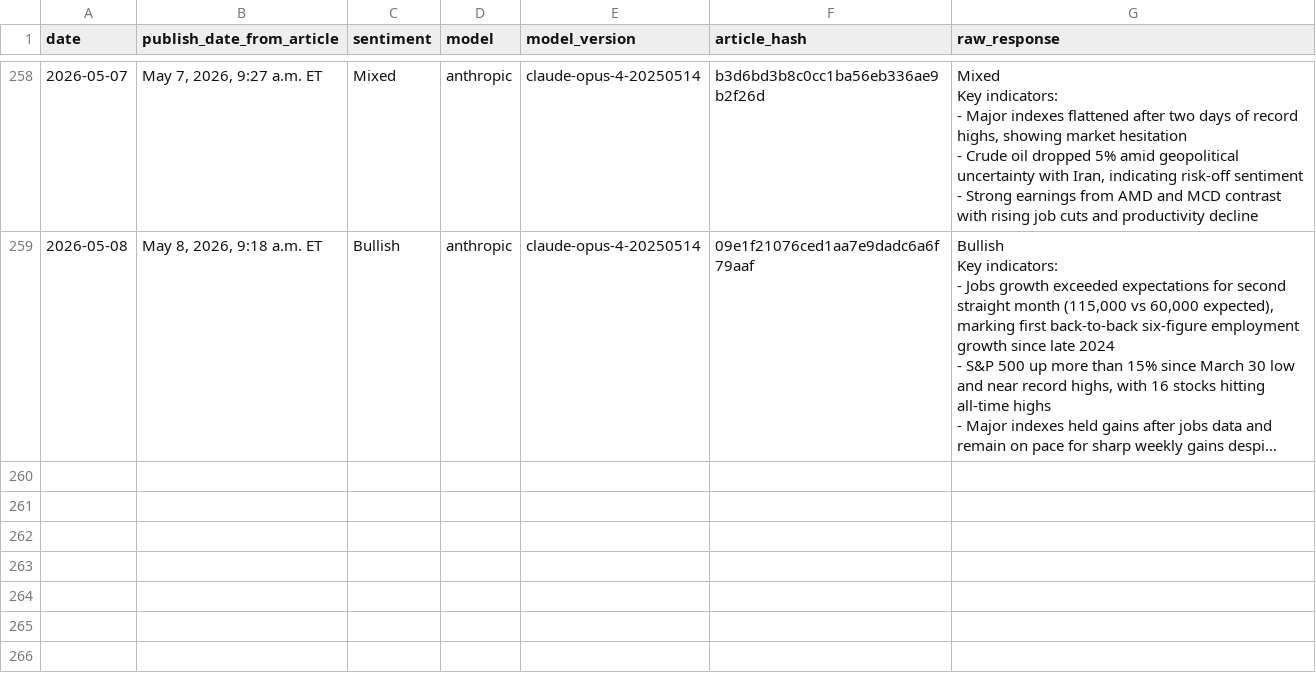
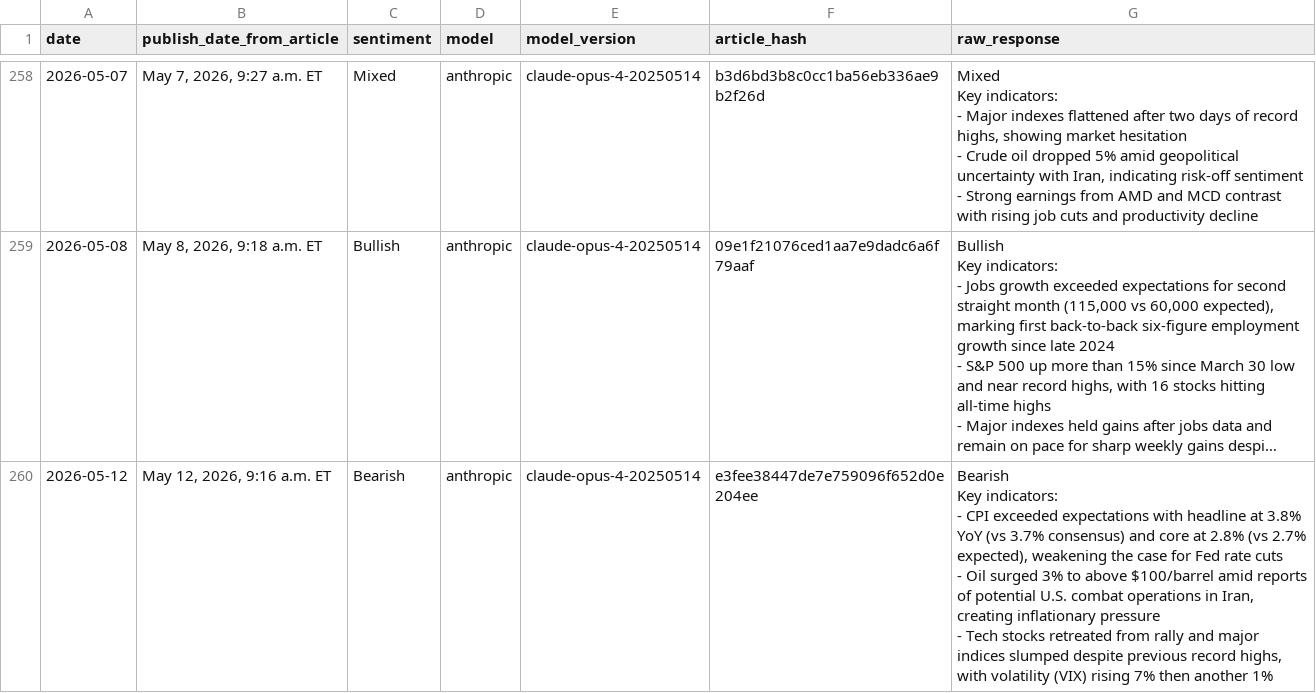
Before and after one commit to luispic2021/market-sentiment, a CSV file: market_sentiment.csv, drawn as a sheet; only a part is shown, gaps mark what is left out; long unchanged cells end in …; ↵ is a line break in a cell; the diff names each change by its address in the sheet, - before the commit and + after, or states it on an @@ line.

Commit message:
Auto sync 2026-05-12 20:55:02

```diff
--- a/market_sentiment.csv
+++ b/market_sentiment.csv
+row 260: 2026-05-12 | May 12, 2026, 9:16 a.m. ET | Bearish | anthropic | claude-opus-4-20250514 | e3fee38447de7e759096f652d0e204ee | Bearish ↵ Key indicators: ↵ - CPI exceeded expectations with headline at 3.8% YoY (vs 3.7% consensus) and core at 2.8% (vs 2.7% expected), weakening the case for Fed rate cuts ↵ - Oil surged 3% to above $100/barrel amid reports of potential U.S. combat operations in Iran, creating inflationary pressure ↵ - Tech stocks retreated from rally and major indices slumped despite previous record highs, with volatility (VIX) rising 7% then another 1%
```
